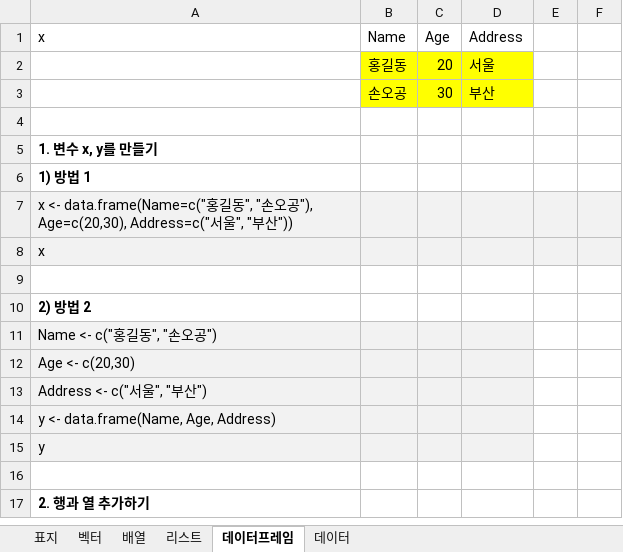
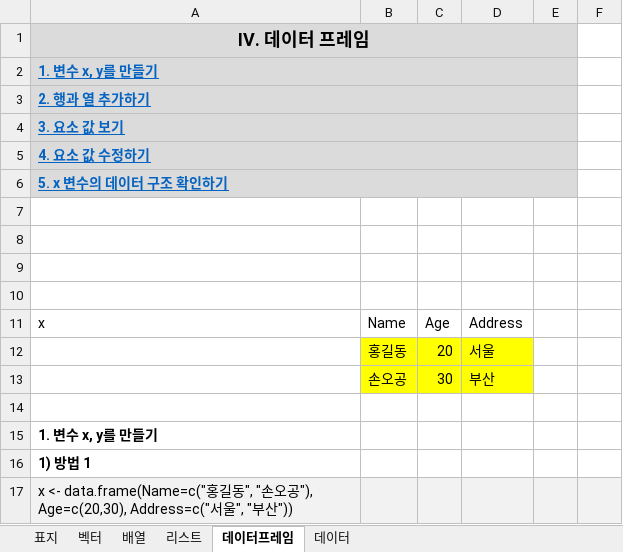
Before and after one commit to Kim-DaeHo/R-for-Big-Data-Analysis, an Excel workbook: Adds/Ch03_data.xlsx, sheet 데이터프레임, drawn as a sheet; only a part is shown; the shorter side is filled out with more unchanged rows; values as stored, in another font and other column widths than the file's, no borders; table styles not drawn; the diff names each change by its address in the sheet, - before the commit and + after, or states it on an @@ line.

```diff
--- a/Adds/Ch03_data.xlsx (sheet 데이터프레임)
+++ b/Adds/Ch03_data.xlsx (sheet 데이터프레임)
+row 1: IV. 데이터 프레임
+row 2: 1. 변수 x, y를 만들기
+row 3: 2. 행과 열 추가하기
+row 4: 3. 요소 값 보기
+row 5: 4. 요소 값 수정하기
+row 6: 5. x 변수의 데이터 구조 확인하기
+row 7: (empty)
+row 8: (empty)
+row 9: (empty)
+row 10: (empty)
```
Also changed, not shown: sheet 벡터, sheet 배열, sheet 리스트, sheet 데이터, sheet 표지, charts or pictures.
